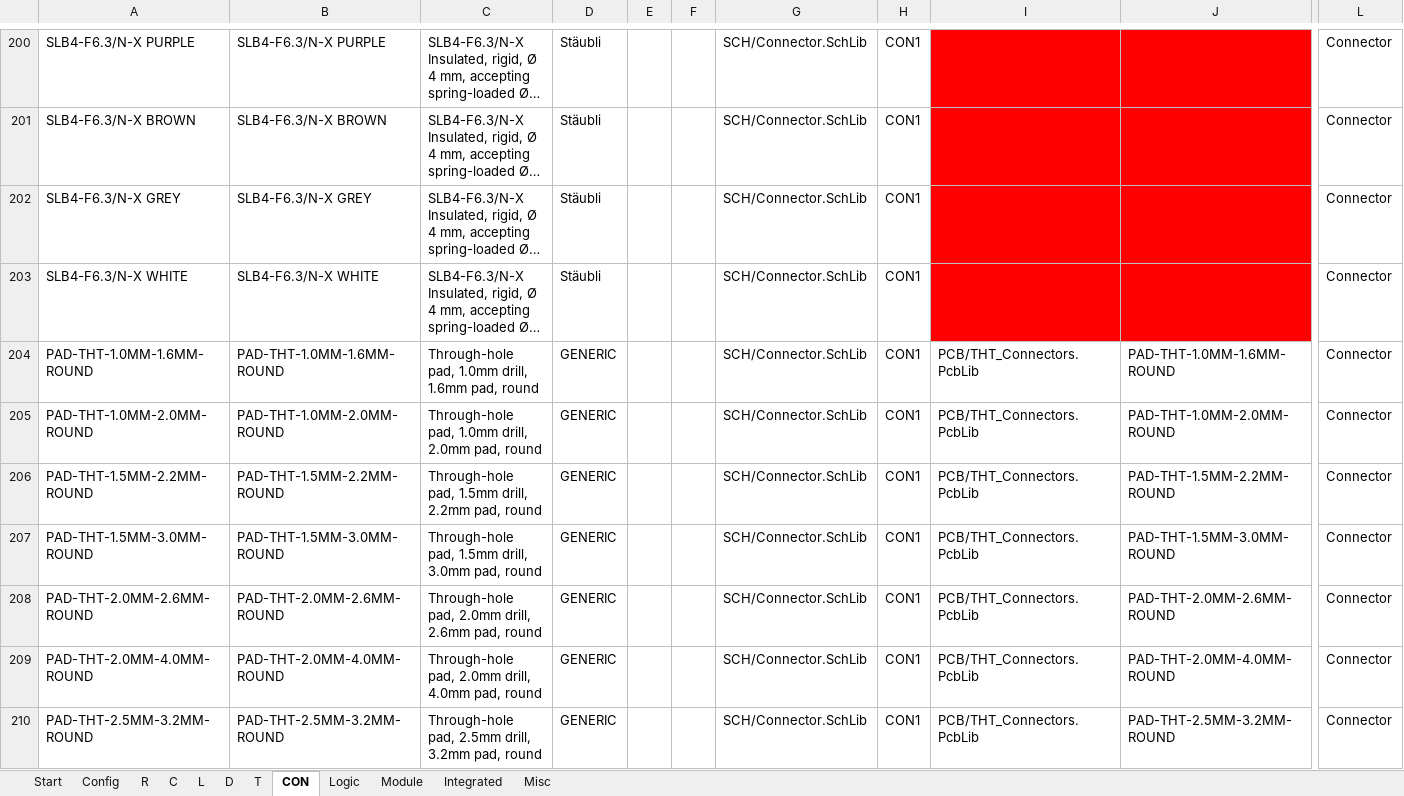
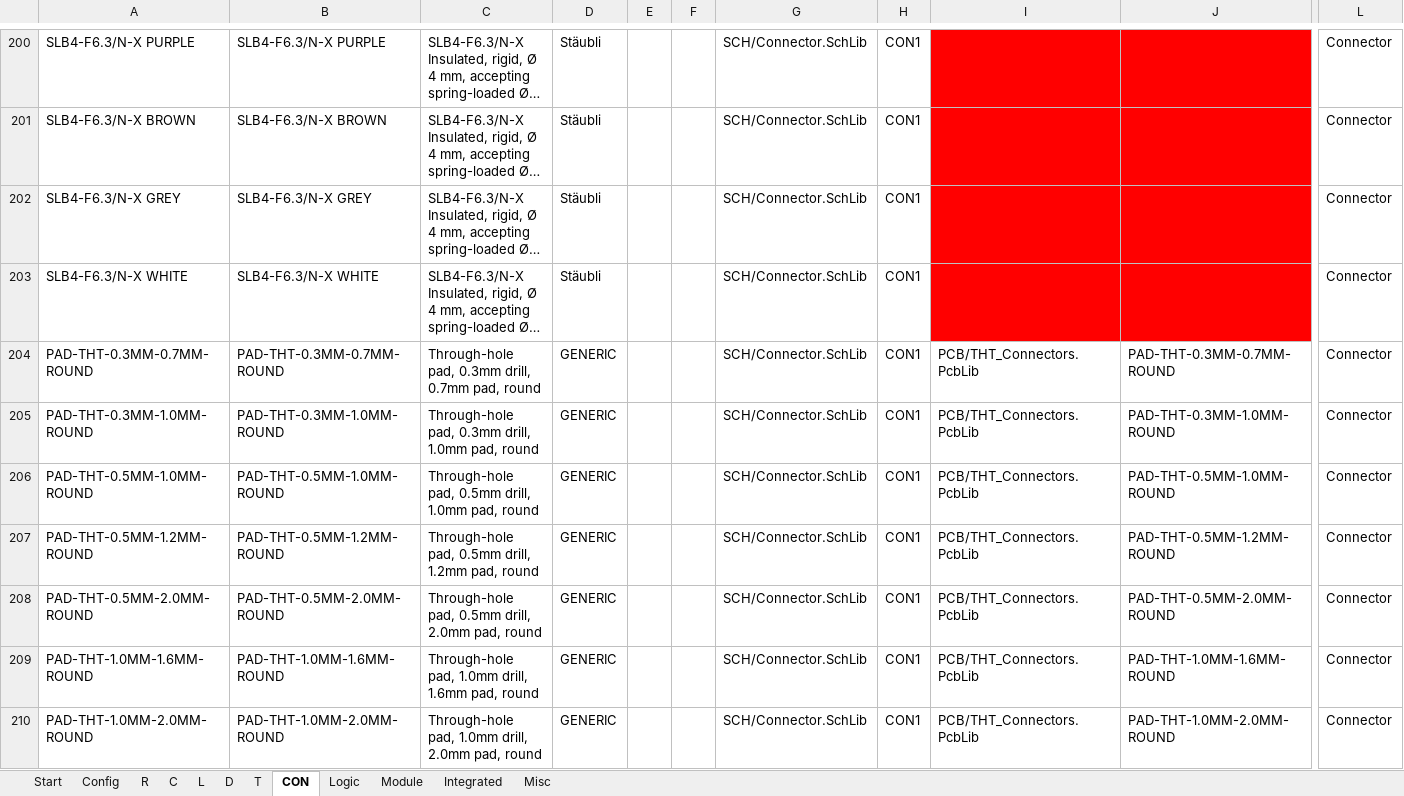
Before and after one commit to daniw/altium_lib, an Excel workbook: daniw_altium_lib.xlsx, sheet CON, drawn as a sheet; only a part is shown, gaps mark what is left out; the shorter side is filled out with more unchanged rows; long unchanged cells end in …; values as stored, in another font and other column widths than the file's, no borders; conditional formats not drawn; rows hold the shown columns only; the diff names each change by its address in the sheet, - before the commit and + after, or states it on an @@ line.

Commit message:
THT pad with drill diameter of 0.3 and 0.5mm

```diff
--- a/daniw_altium_lib.xlsx (sheet CON)
+++ b/daniw_altium_lib.xlsx (sheet CON)
+row 204: PAD-THT-0.3MM-0.7MM-ROUND | PAD-THT-0.3MM-0.7MM-ROUND | Through-hole pad, 0.3mm drill, 0.7mm pad, round | GENERIC |  |  | SCH/Connector.SchLib | CON1 | PCB/THT_Connectors.PcbLib | PAD-THT-0.3MM-0.7MM-ROUND | Connector
+row 205: PAD-THT-0.3MM-1.0MM-ROUND | PAD-THT-0.3MM-1.0MM-ROUND | Through-hole pad, 0.3mm drill, 1.0mm pad, round | GENERIC |  |  | SCH/Connector.SchLib | CON1 | PCB/THT_Connectors.PcbLib | PAD-THT-0.3MM-1.0MM-ROUND | Connector
+row 206: PAD-THT-0.5MM-1.0MM-ROUND | PAD-THT-0.5MM-1.0MM-ROUND | Through-hole pad, 0.5mm drill, 1.0mm pad, round | GENERIC |  |  | SCH/Connector.SchLib | CON1 | PCB/THT_Connectors.PcbLib | PAD-THT-0.5MM-1.0MM-ROUND | Connector
+row 207: PAD-THT-0.5MM-1.2MM-ROUND | PAD-THT-0.5MM-1.2MM-ROUND | Through-hole pad, 0.5mm drill, 1.2mm pad, round | GENERIC |  |  | SCH/Connector.SchLib | CON1 | PCB/THT_Connectors.PcbLib | PAD-THT-0.5MM-1.2MM-ROUND | Connector
+row 208: PAD-THT-0.5MM-2.0MM-ROUND | PAD-THT-0.5MM-2.0MM-ROUND | Through-hole pad, 0.5mm drill, 2.0mm pad, round | GENERIC |  |  | SCH/Connector.SchLib | CON1 | PCB/THT_Connectors.PcbLib | PAD-THT-0.5MM-2.0MM-ROUND | Connector
```
Also changed, not shown: sheet R, 1 other file.
